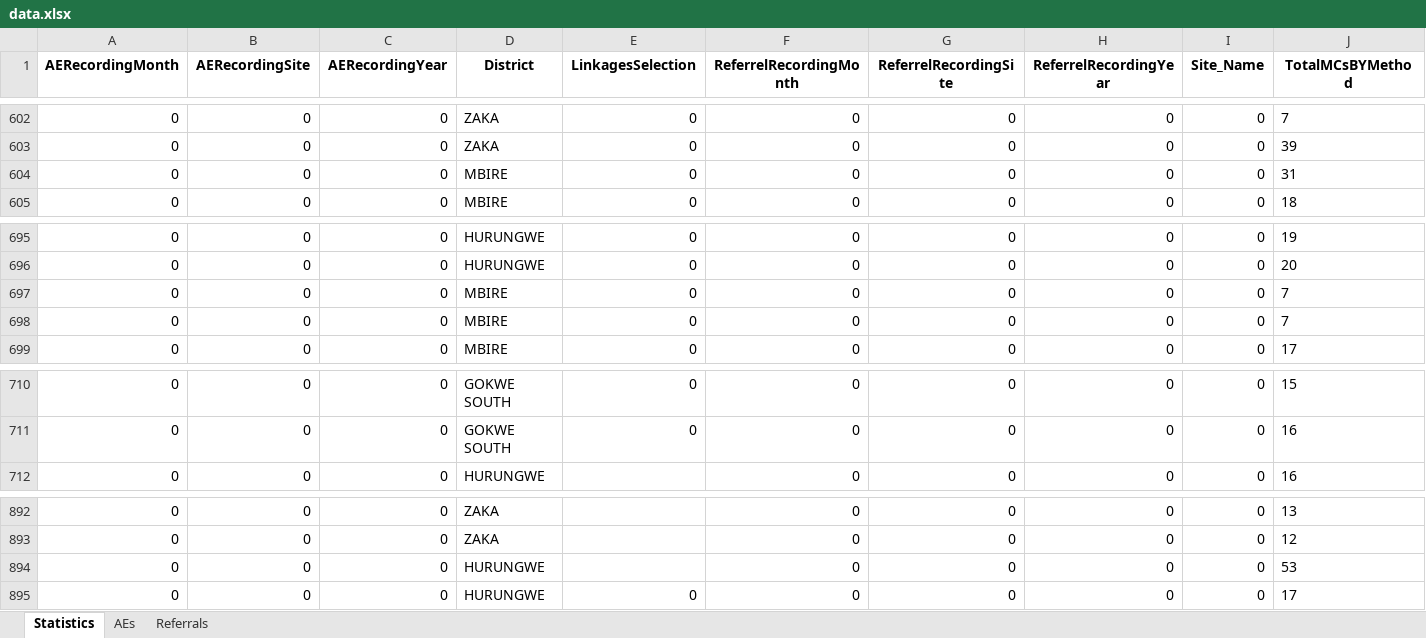
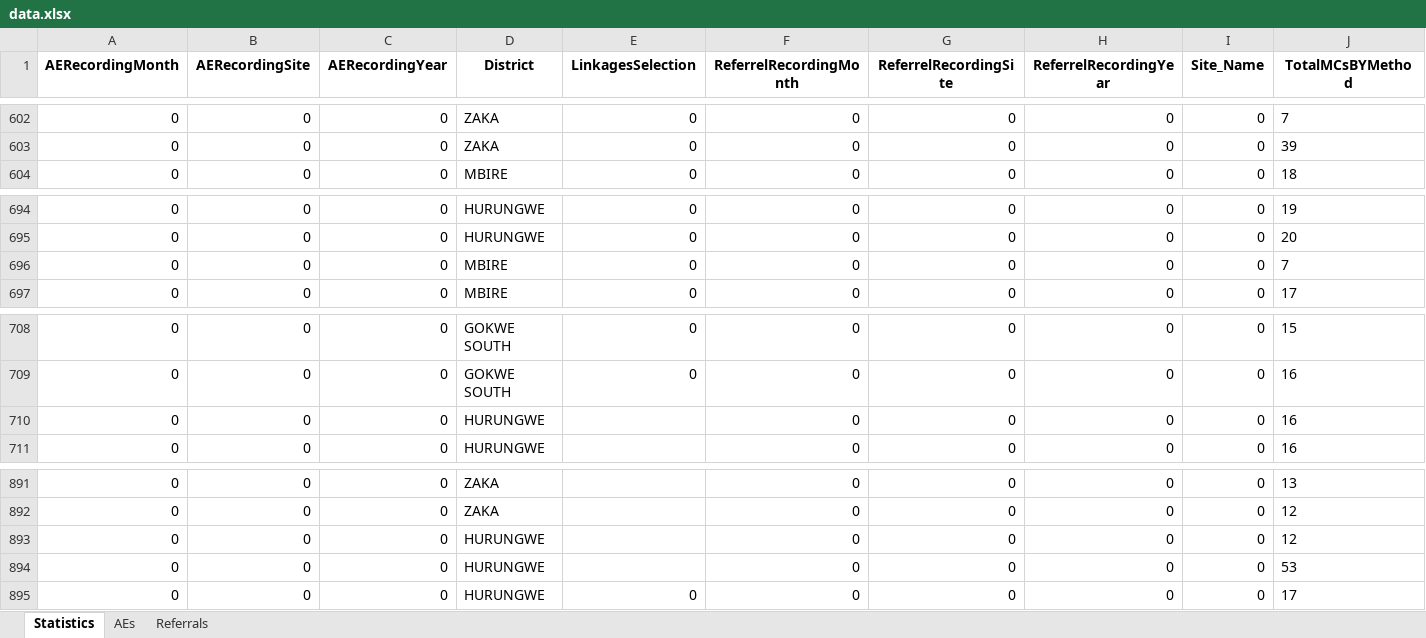
Before and after one commit to ashleymutenha/zazicProgrammaticReport, an Excel workbook: data.xlsx, sheet Statistics, drawn as a sheet; only a part is shown, gaps mark what is left out; values as stored, in another font and other column widths than the file's, no borders; removed rows and columns are numbered as before the commit, all else as after; rows hold the shown columns only; the diff names each change by its address in the sheet, - before the commit and + after, or states it on an @@ line.

```diff
--- a/data.xlsx (sheet Statistics)
+++ b/data.xlsx (sheet Statistics)
-row 604: 0 | 0 | 0 | MBIRE | 0 | 0 | 0 | 0 | 0 | 31
-row 697: 0 | 0 | 0 | MBIRE | 0 | 0 | 0 | 0 | 0 | 7
+row 710: 0 | 0 | 0 | HURUNGWE |  | 0 | 0 | 0 | 0 | 16
+row 893: 0 | 0 | 0 | HURUNGWE |  | 0 | 0 | 0 | 0 | 12
```
Also changed, not shown: corrections.xlsx, generalDF.xlsx, 3 other files.
